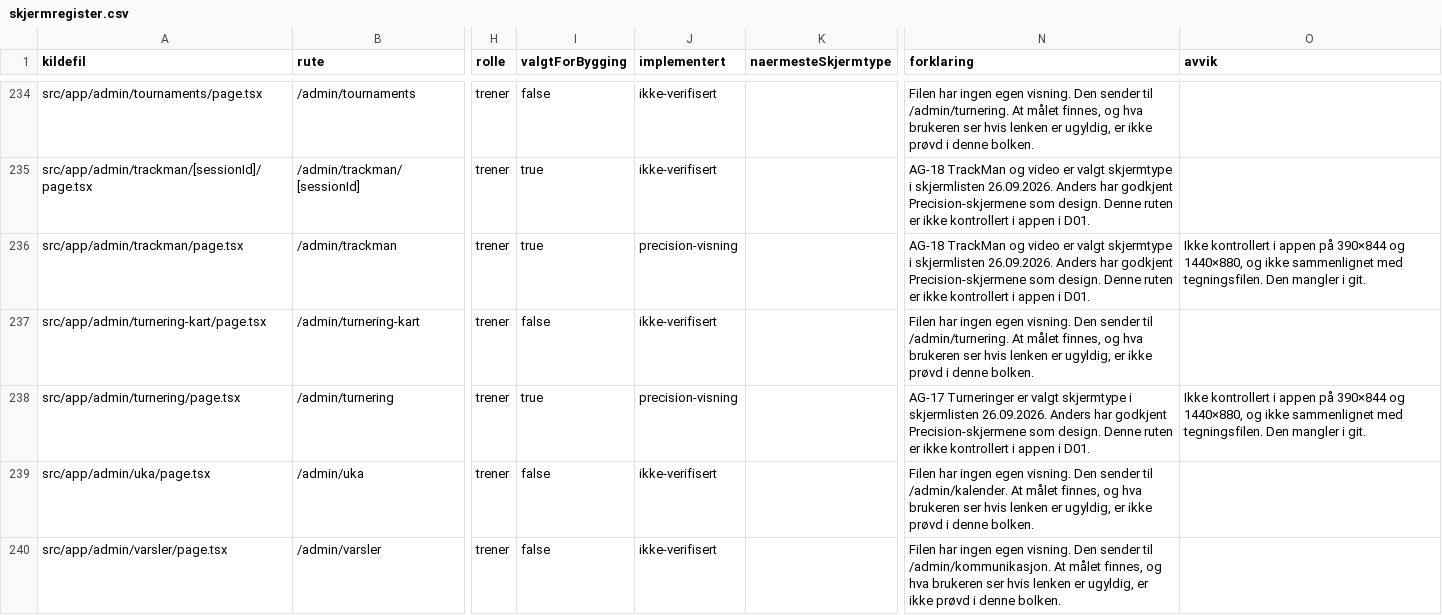
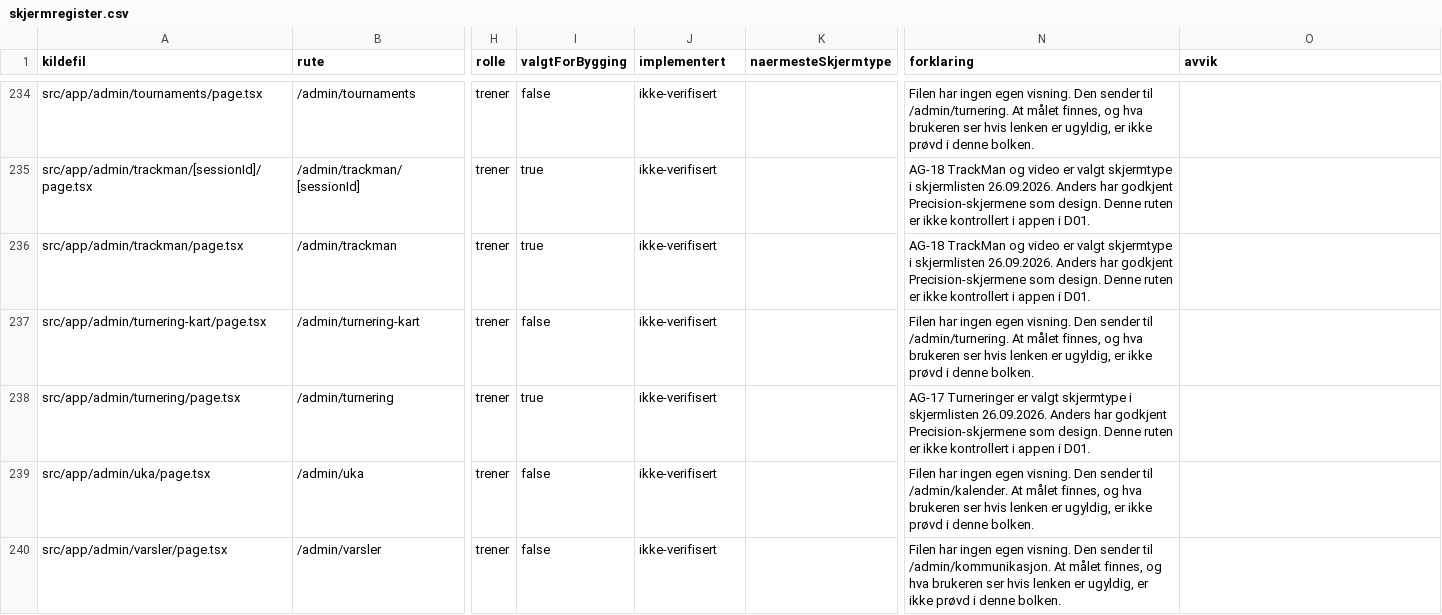
Before and after one commit to akgolfsoftware/Golf_Headquarters, a CSV file: docs/design-system/skjermregister.csv, drawn as a sheet; only a part is shown, gaps mark what is left out; the diff covers the shown part only; the diff names each change by its address in the sheet, - before the commit and + after, or states it on an @@ line.

```diff
--- a/docs/design-system/skjermregister.csv
+++ b/docs/design-system/skjermregister.csv
-J236 (implementert): precision-visning
+J236 (implementert): ikke-verifisert
-O236 (avvik): Ikke kontrollert i appen på 390×844 og 1440×880, og ikke sammenlignet med tegningsfilen. Den mangler i git.
+O236 (avvik): (empty)
-J238 (implementert): precision-visning
+J238 (implementert): ikke-verifisert
-O238 (avvik): Ikke kontrollert i appen på 390×844 og 1440×880, og ikke sammenlignet med tegningsfilen. Den mangler i git.
+O238 (avvik): (empty)
```
Also changed, not shown: 15 edited cells elsewhere in this file, 26 other files.
